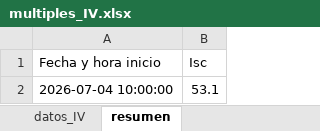
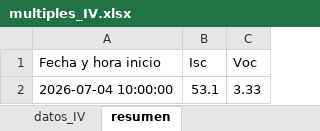
Before and after one commit to mateug/IV-Curves-Generator, an Excel workbook: datos/multiples_IV.xlsx, sheet resumen, drawn as a sheet; values as stored, in another font and other column widths than the file's, no borders; the diff names each change by its address in the sheet, - before the commit and + after, or states it on an @@ line.

Commit message:
Fixed excel export and updated exe file

```diff
--- a/datos/multiples_IV.xlsx (sheet resumen)
+++ b/datos/multiples_IV.xlsx (sheet resumen)
+column C (Voc), row 2: 3.33
```
Also changed, not shown: 19 other files.
